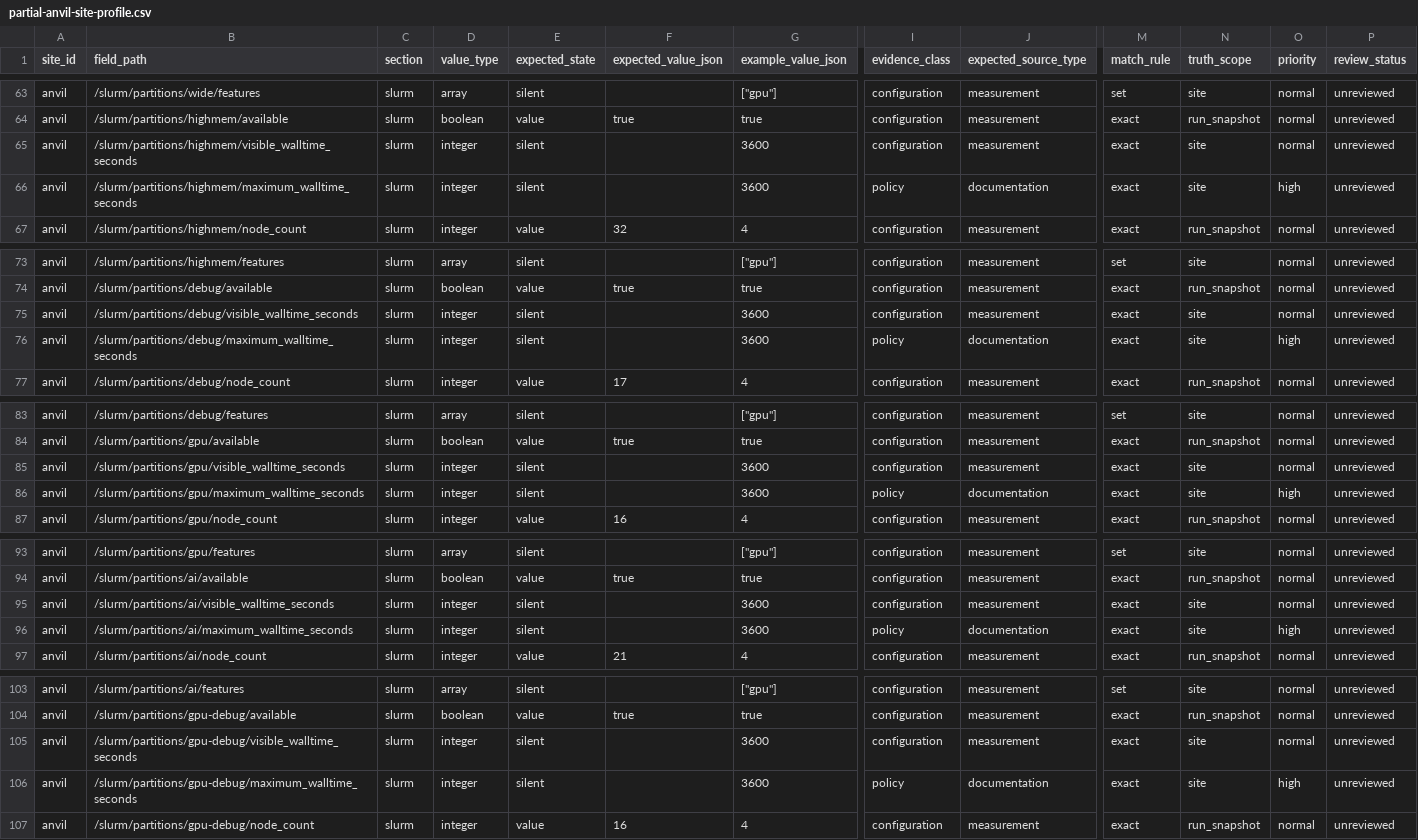
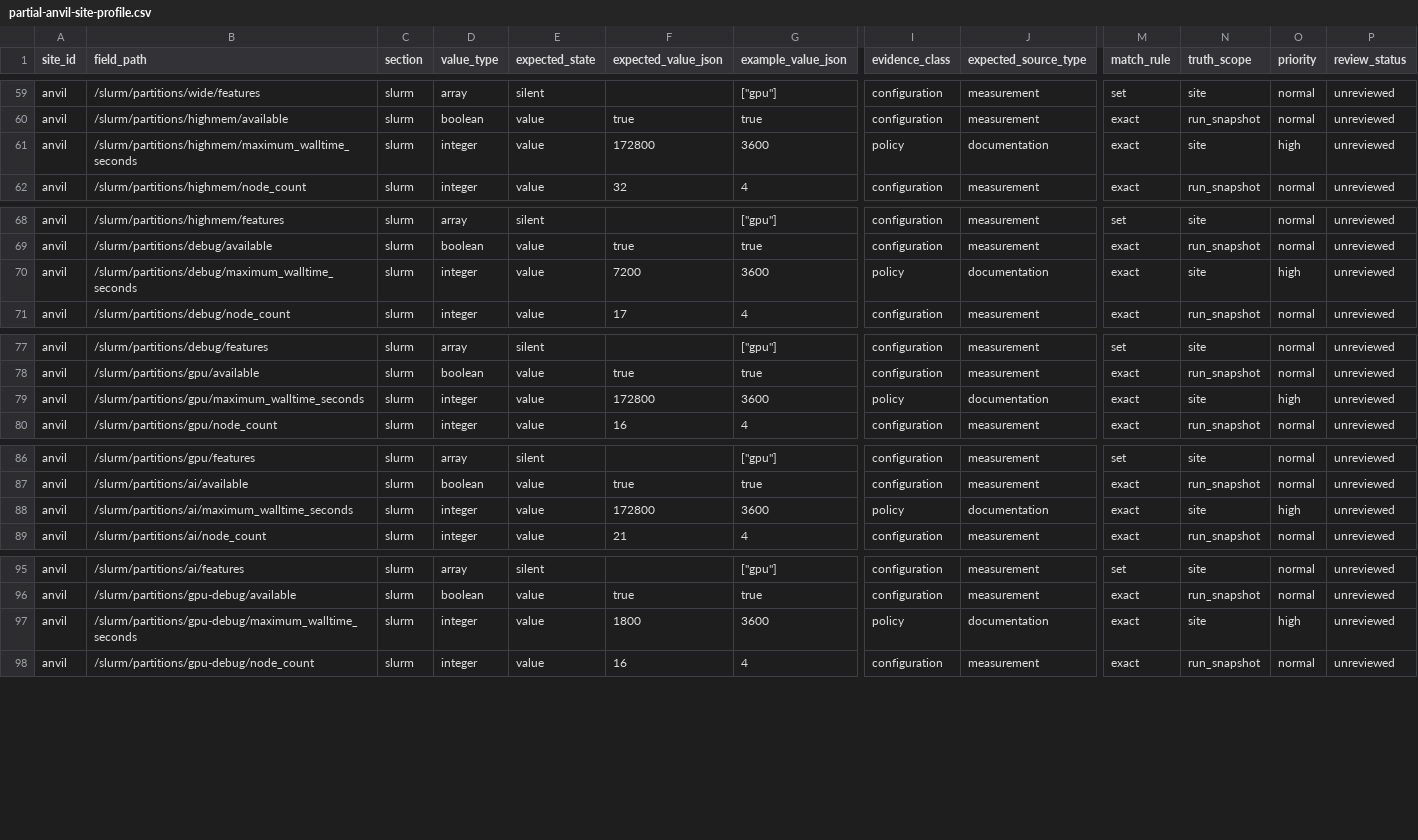
Before and after one commit to floability/hpc-site-preflight, a CSV file: evaluation/ground-truth/partial-anvil-site-profile.csv, drawn as a sheet; only a part is shown, gaps mark what is left out; removed rows and columns are numbered as before the commit, all else as after; rows hold the shown columns only; the diff covers the shown part only; the diff names each change by its address in the sheet, - before the commit and + after, or states it on an @@ line.

Commit message:
Reconcile Slurm walltime policy evidence

```diff
--- a/evaluation/ground-truth/partial-anvil-site-profile.csv
+++ b/evaluation/ground-truth/partial-anvil-site-profile.csv
-row 65: anvil | /slurm/partitions/highmem/visible_walltime_seconds | slurm | integer | silent |  | 3600 | configuration | measurement | exact | site | normal | unreviewed
-E61 (expected_state): silent
+E61 (expected_state): value
-F61 (expected_value_json): (empty)
+F61 (expected_value_json): 172800
-row 75: anvil | /slurm/partitions/debug/visible_walltime_seconds | slurm | integer | silent |  | 3600 | configuration | measurement | exact | site | normal | unreviewed
-E70 (expected_state): silent
+E70 (expected_state): value
-F70 (expected_value_json): (empty)
+F70 (expected_value_json): 7200
-row 85: anvil | /slurm/partitions/gpu/visible_walltime_seconds | slurm | integer | silent |  | 3600 | configuration | measurement | exact | site | normal | unreviewed
-E79 (expected_state): silent
+E79 (expected_state): value
-F79 (expected_value_json): (empty)
+F79 (expected_value_json): 172800
-row 95: anvil | /slurm/partitions/ai/visible_walltime_seconds | slurm | integer | silent |  | 3600 | configuration | measurement | exact | site | normal | unreviewed
-E88 (expected_state): silent
+E88 (expected_state): value
-F88 (expected_value_json): (empty)
+F88 (expected_value_json): 172800
-row 105: anvil | /slurm/partitions/gpu-debug/visible_walltime_seconds | slurm | integer | silent |  | 3600 | configuration | measurement | exact | site | normal | unreviewed
-E97 (expected_state): silent
+E97 (expected_state): value
-F97 (expected_value_json): (empty)
+F97 (expected_value_json): 1800
```
Also changed, not shown: 5 removed rows and 16 edited cells elsewhere in this file, evaluation/ground-truth/anvil-site-profile.csv, 22 other files.
